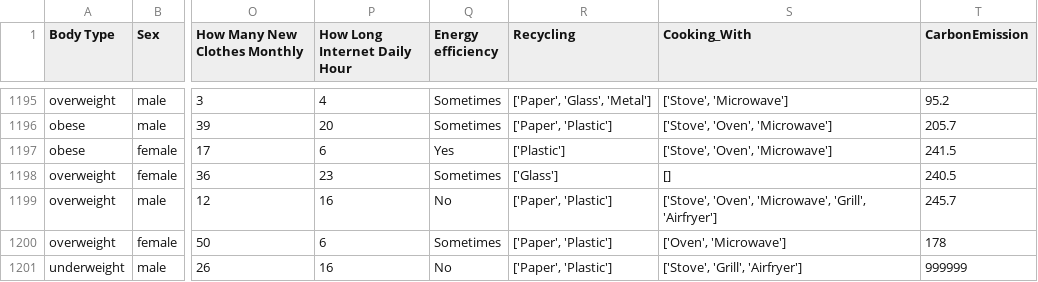
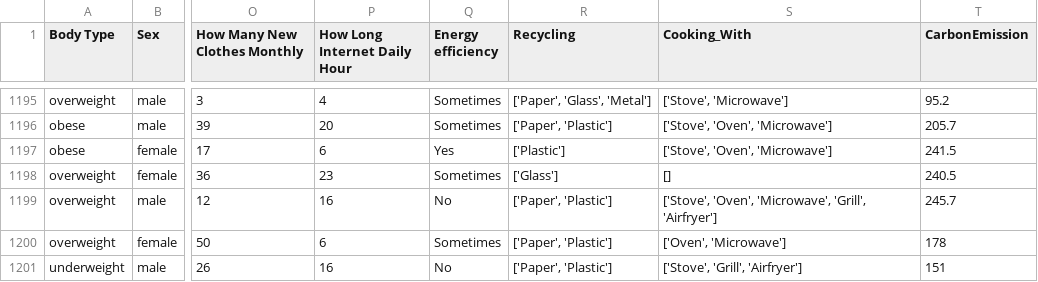
Before and after one commit to kaushikishuklawork/carbon-emission-calculator, a CSV file: Carbon emission - Sheet1f.csv, drawn as a sheet; only a part is shown, gaps mark what is left out; the diff names each change by its address in the sheet, - before the commit and + after, or states it on an @@ line.

Commit message:
Update Carbon emission - Sheet1f.csv

```diff
--- a/Carbon emission - Sheet1f.csv
+++ b/Carbon emission - Sheet1f.csv
-T1201 (CarbonEmission): 999999
+T1201 (CarbonEmission): 151
```
